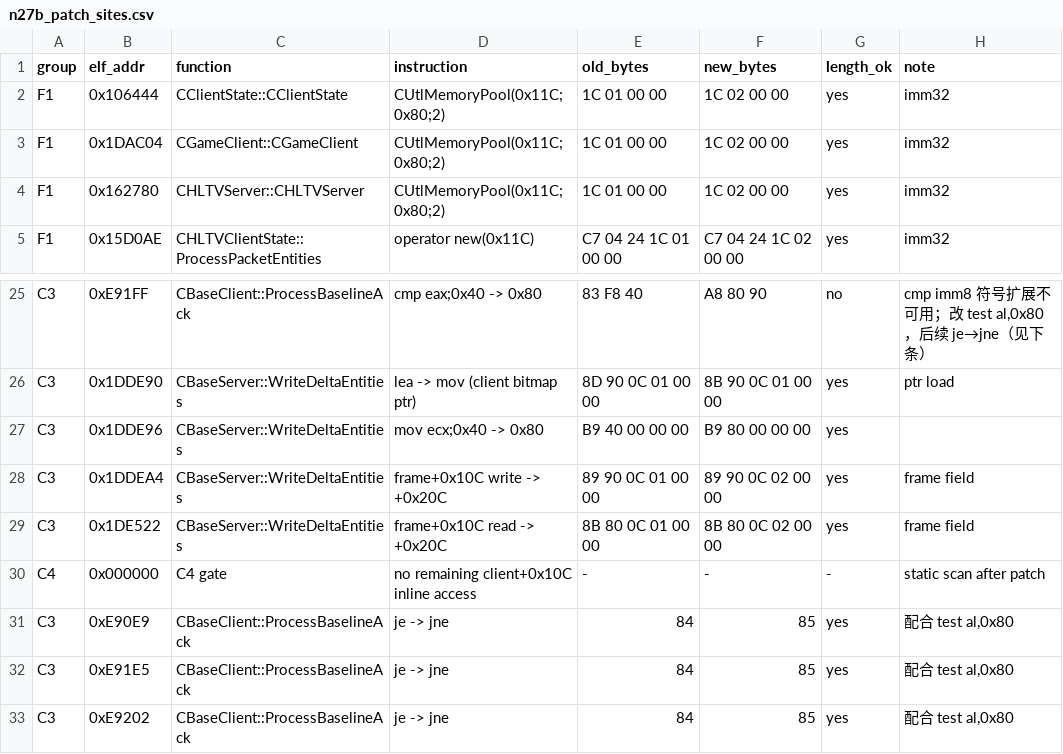
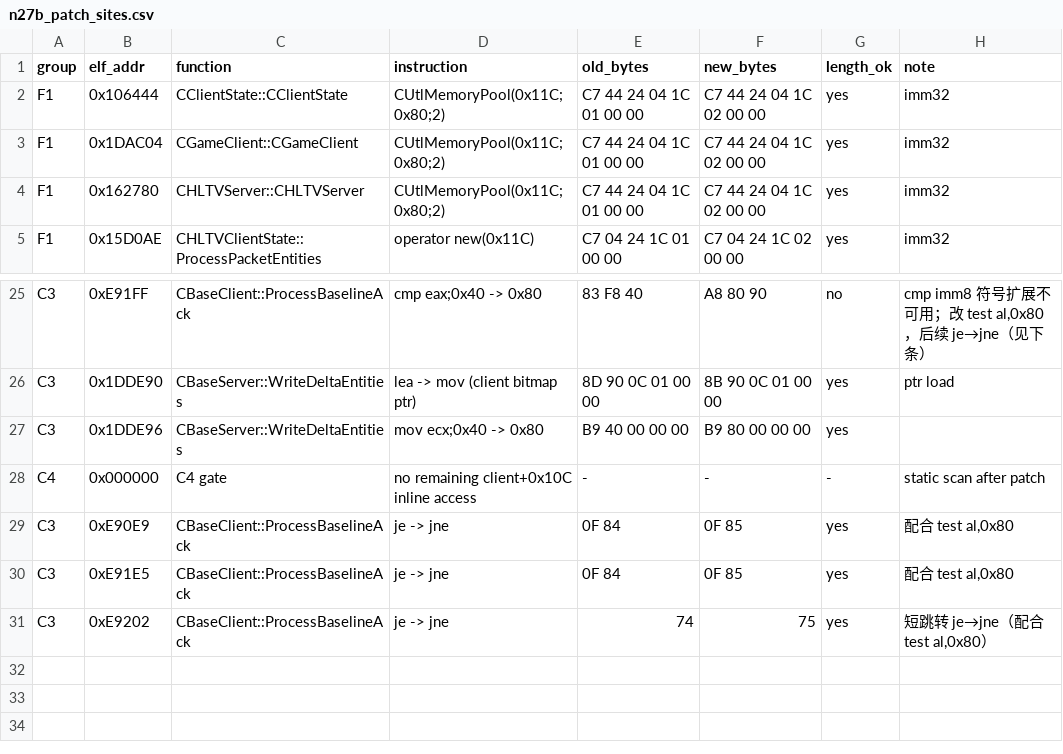
Before and after one commit to Void0312Aurora/l4d2-entity-4096, a CSV file: data/linux/n27b_patch_sites.csv, drawn as a sheet; only a part is shown, gaps mark what is left out.

Commit message:
N27-C gate: verify the 0x1DDEEF address, expand 262 stack references and harden the static checks
- objdump on the pristine ELF shows lea at 0x1DDEEC and cmp ecx,0x7FF at 0x1DDEEF, so the S3 address was right and the earlier record misplaced the lea by three bytes
- all nine bounds are 81 F9/FA FF 07 00 00 and can take 0xFFF without changing length
- n27c_stack_sites.csv now records every EBP reference: 212 shifted, 3 bitmap-base (two indexed), 24 unchanged above the bitmap and 23 arguments
- the checker now validates pristine SHA, address/file-offset equality, original bytes for every explicit patch, span overlap, frame-vs-explicit collisions, frame displacement presence and exact stack class counts, and it passes
- duplicate frame/C3 rows for 0x1DDEA4 and 0x1DE522 are resolved in favour of F2, and the short je at 0xE9202 is recorded as 74 to 75
- verify_n27_patched.py adds the post-build gate for residual EBP displacements and missing 0xFFF bounds

```diff
--- a/data/linux/n27b_patch_sites.csv
+++ b/data/linux/n27b_patch_sites.csv
@@ -1,5 +1,5 @@
 group,elf_addr,function,instruction,old_bytes,new_bytes,length_ok,note
-F1,0x106444,CClientState::CClientState,CUtlMemoryPool(0x11C;0x80;2),1C 01 00 00,1C 02 00 00,yes,imm32
-F1,0x1DAC04,CGameClient::CGameClient,CUtlMemoryPool(0x11C;0x80;2),1C 01 00 00,1C 02 00 00,yes,imm32
-F1,0x162780,CHLTVServer::CHLTVServer,CUtlMemoryPool(0x11C;0x80;2),1C 01 00 00,1C 02 00 00,yes,imm32
+F1,0x106444,CClientState::CClientState,CUtlMemoryPool(0x11C;0x80;2),C7 44 24 04 1C 01 00 00,C7 44 24 04 1C 02 00 00,yes,imm32
+F1,0x1DAC04,CGameClient::CGameClient,CUtlMemoryPool(0x11C;0x80;2),C7 44 24 04 1C 01 00 00,C7 44 24 04 1C 02 00 00,yes,imm32
+F1,0x162780,CHLTVServer::CHLTVServer,CUtlMemoryPool(0x11C;0x80;2),C7 44 24 04 1C 01 00 00,C7 44 24 04 1C 02 00 00,yes,imm32
 F1,0x15D0AE,CHLTVClientState::ProcessPacketEntities,operator new(0x11C),C7 04 24 1C 01 00 00,C7 04 24 1C 02 00 00,yes,imm32
@@ -27,7 +27,5 @@ C3,0x1DDE90,CBaseServer::WriteDeltaEntities,lea -> mov (client bitmap ptr),8D 90
 C3,0x1DDE96,CBaseServer::WriteDeltaEntities,mov ecx;0x40 -> 0x80,B9 40 00 00 00,B9 80 00 00 00,yes,
-C3,0x1DDEA4,CBaseServer::WriteDeltaEntities,frame+0x10C write -> +0x20C,89 90 0C 01 00 00,89 90 0C 02 00 00,yes,frame field
-C3,0x1DE522,CBaseServer::WriteDeltaEntities,frame+0x10C read -> +0x20C,8B 80 0C 01 00 00,8B 80 0C 02 00 00,yes,frame field
 C4,0x000000,C4 gate,no remaining client+0x10C inline access,-,-,-,static scan after patch
-C3,0xE90E9,CBaseClient::ProcessBaselineAck,je -> jne,84,85,yes,"配合 test al,0x80"
-C3,0xE91E5,CBaseClient::ProcessBaselineAck,je -> jne,84,85,yes,"配合 test al,0x80"
-C3,0xE9202,CBaseClient::ProcessBaselineAck,je -> jne,84,85,yes,"配合 test al,0x80"
+C3,0xE90E9,CBaseClient::ProcessBaselineAck,je -> jne,0F 84,0F 85,yes,"配合 test al,0x80"
+C3,0xE91E5,CBaseClient::ProcessBaselineAck,je -> jne,0F 84,0F 85,yes,"配合 test al,0x80"
+C3,0xE9202,CBaseClient::ProcessBaselineAck,je -> jne,74,75,yes,"短跳转 je→jne（配合 test al,0x80）"
```
Also changed, not shown: 4 other files.
